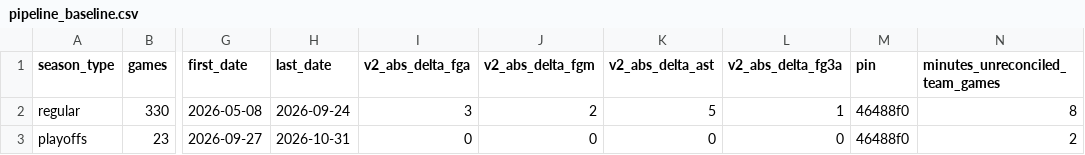
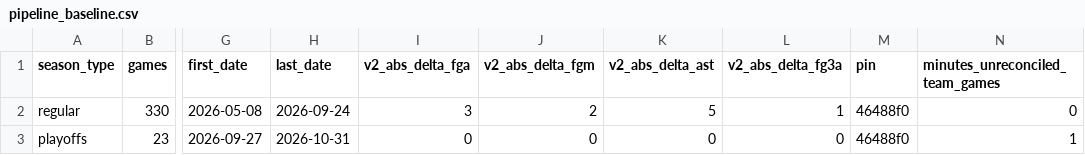
Before and after one commit to wendyguan24/wnba-2026-deadline-framework, a CSV file: data/reference/pipeline_baseline.csv, drawn as a sheet; only a part is shown, gaps mark what is left out; the diff names each change by its address in the sheet, - before the commit and + after, or states it on an @@ line.

```diff
--- a/data/reference/pipeline_baseline.csv
+++ b/data/reference/pipeline_baseline.csv
-N2 (minutes_unreconciled_team_games): 8
+N2 (minutes_unreconciled_team_games): 0
-N3 (minutes_unreconciled_team_games): 2
+N3 (minutes_unreconciled_team_games): 1
```
Also changed, not shown: 8 other files.
